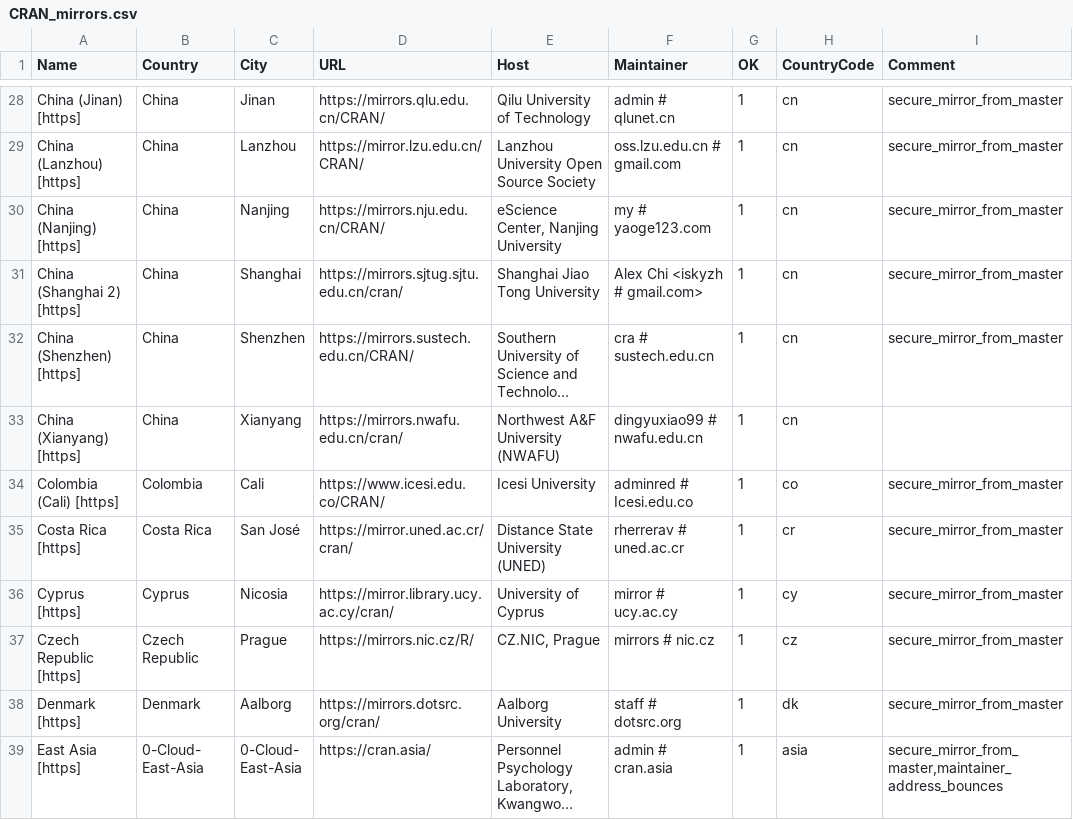
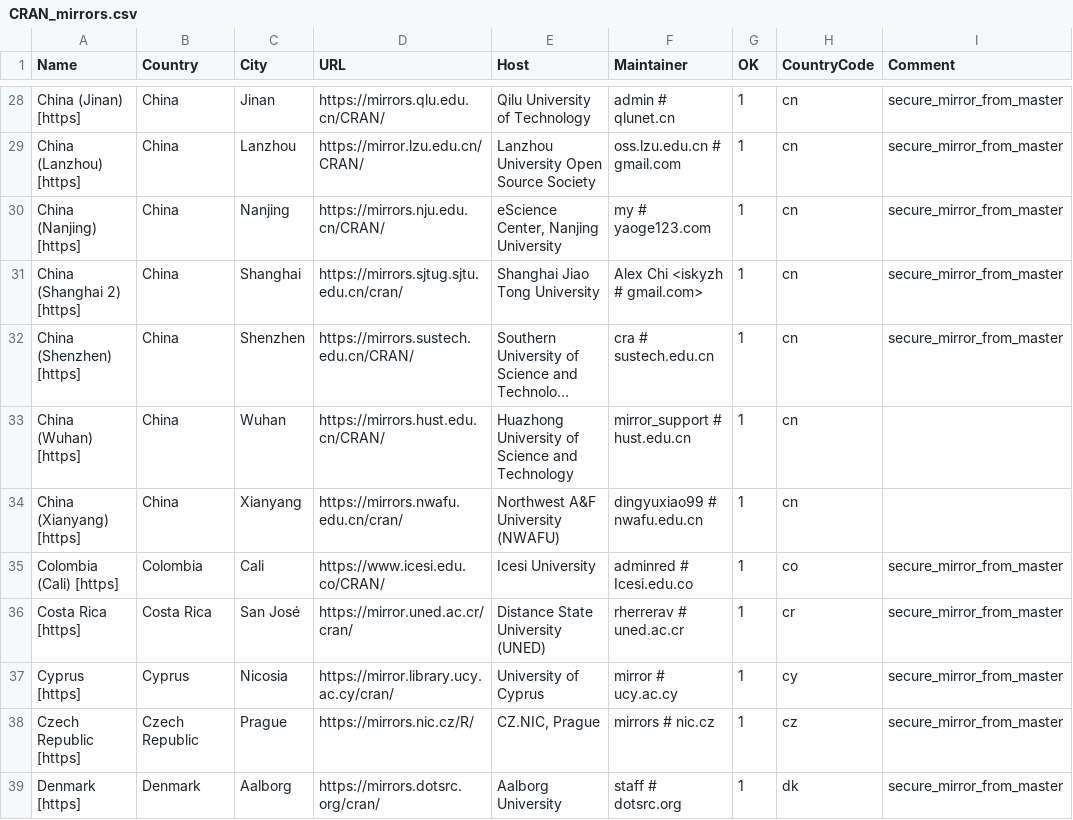
Before and after one commit to daroczig/R-weblate-fork, a CSV file: doc/CRAN_mirrors.csv, drawn as a sheet; only a part is shown, gaps mark what is left out; the shorter side is filled out with more unchanged rows; long unchanged cells end in …; the diff names each change by its address in the sheet, - before the commit and + after, or states it on an @@ line.

Commit message:
Add mirrors.hust.edu.cn.
git-svn-id: https://svn.r-project.org/R/trunk@87029 00db46b3-68df-0310-9c12-caf00c1e9a41

```diff
--- a/doc/CRAN_mirrors.csv
+++ b/doc/CRAN_mirrors.csv
+row 33: China (Wuhan) [https] | China | Wuhan | https://mirrors.hust.edu.cn/CRAN/ | Huazhong University of Science and Technology | mirror_support # hust.edu.cn | 1 | cn
```
